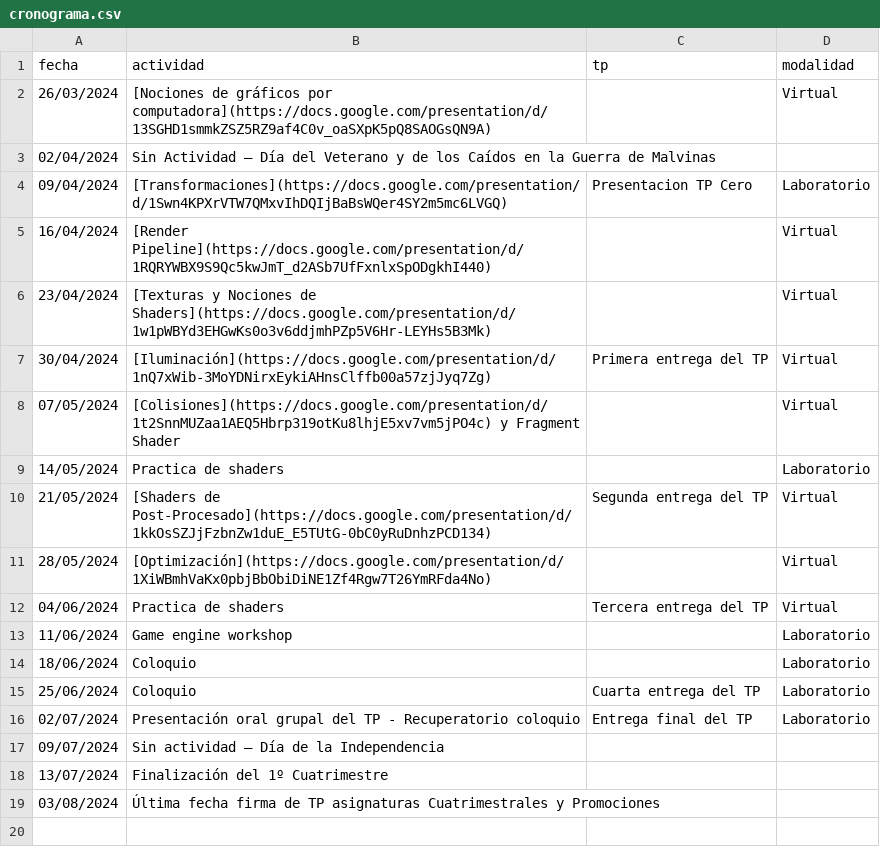
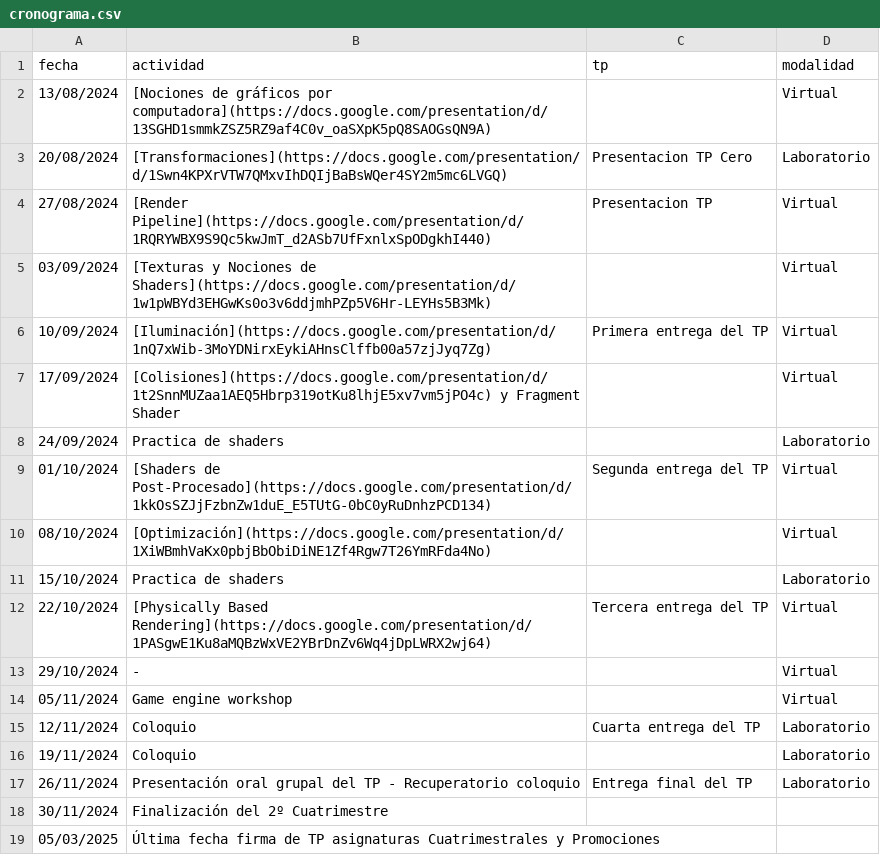
Before and after one commit to tgc-utn/tgc-utn.github.io, a CSV file: _data/cronograma.csv, drawn as a sheet.

Commit message:
actualizo calendario para el 2c 2024

```diff
--- a/_data/cronograma.csv
+++ b/_data/cronograma.csv
@@ -1,19 +1,19 @@
 fecha,actividad,tp,modalidad
-26/03/2024,[Nociones de gráficos por computadora](https://docs.google.com/presentation/d/13SGHD1smmkZSZ5RZ9af4C0v_oaSXpK5pQ8SAOGsQN9A),,Virtual
-02/04/2024,Sin Actividad – Día del Veterano y de los Caídos en la Guerra de Malvinas,,
-09/04/2024,[Transformaciones](https://docs.google.com/presentation/d/1Swn4KPXrVTW7QMxvIhDQIjBaBsWQer4SY2m5mc6LVGQ),Presentacion TP Cero,Laboratorio
-16/04/2024,[Render Pipeline](https://docs.google.com/presentation/d/1RQRYWBX9S9Qc5kwJmT_d2ASb7UfFxnlxSpODgkhI440),,Virtual
-23/04/2024,[Texturas y Nociones de Shaders](https://docs.google.com/presentation/d/1w1pWBYd3EHGwKs0o3v6ddjmhPZp5V6Hr-LEYHs5B3Mk),,Virtual
-30/04/2024,[Iluminación](https://docs.google.com/presentation/d/1nQ7xWib-3MoYDNirxEykiAHnsClffb00a57zjJyq7Zg),Primera entrega del TP,Virtual
-07/05/2024,[Colisiones](https://docs.google.com/presentation/d/1t2SnnMUZaa1AEQ5Hbrp319otKu8lhjE5xv7vm5jPO4c) y Fragment Shader,,Virtual
-14/05/2024,Practica de shaders,,Laboratorio
-21/05/2024,[Shaders de Post-Procesado](https://docs.google.com/presentation/d/1kkOsSZJjFzbnZw1duE_E5TUtG-0bC0yRuDnhzPCD134),Segunda entrega del TP,Virtual
-28/05/2024,[Optimización](https://docs.google.com/presentation/d/1XiWBmhVaKx0pbjBbObiDiNE1Zf4Rgw7T26YmRFda4No),,Virtual
-04/06/2024,Practica de shaders,Tercera entrega del TP,Virtual
-11/06/2024,Game engine workshop,,Laboratorio
-18/06/2024,Coloquio,,Laboratorio
-25/06/2024,Coloquio,Cuarta entrega del TP,Laboratorio
-02/07/2024,Presentación oral grupal del TP - Recuperatorio coloquio,Entrega final del TP,Laboratorio
-09/07/2024,Sin actividad – Día de la Independencia,,
-13/07/2024,Finalización del 1º Cuatrimestre,,
-03/08/2024,Última fecha firma de TP asignaturas Cuatrimestrales y Promociones,,
+13/08/2024,[Nociones de gráficos por computadora](https://docs.google.com/presentation/d/13SGHD1smmkZSZ5RZ9af4C0v_oaSXpK5pQ8SAOGsQN9A),,Virtual
+20/08/2024,[Transformaciones](https://docs.google.com/presentation/d/1Swn4KPXrVTW7QMxvIhDQIjBaBsWQer4SY2m5mc6LVGQ),Presentacion TP Cero,Laboratorio
+27/08/2024,[Render Pipeline](https://docs.google.com/presentation/d/1RQRYWBX9S9Qc5kwJmT_d2ASb7UfFxnlxSpODgkhI440),Presentacion TP,Virtual
+03/09/2024,[Texturas y Nociones de Shaders](https://docs.google.com/presentation/d/1w1pWBYd3EHGwKs0o3v6ddjmhPZp5V6Hr-LEYHs5B3Mk),,Virtual
+10/09/2024,[Iluminación](https://docs.google.com/presentation/d/1nQ7xWib-3MoYDNirxEykiAHnsClffb00a57zjJyq7Zg),Primera entrega del TP,Virtual
+17/09/2024,[Colisiones](https://docs.google.com/presentation/d/1t2SnnMUZaa1AEQ5Hbrp319otKu8lhjE5xv7vm5jPO4c) y Fragment Shader,,Virtual
+24/09/2024,Practica de shaders,,Laboratorio
+01/10/2024,[Shaders de Post-Procesado](https://docs.google.com/presentation/d/1kkOsSZJjFzbnZw1duE_E5TUtG-0bC0yRuDnhzPCD134),Segunda entrega del TP,Virtual
+08/10/2024,[Optimización](https://docs.google.com/presentation/d/1XiWBmhVaKx0pbjBbObiDiNE1Zf4Rgw7T26YmRFda4No),,Virtual
+15/10/2024,Practica de shaders,,Laboratorio
+22/10/2024,[Physically Based Rendering](https://docs.google.com/presentation/d/1PASgwE1Ku8aMQBzWxVE2YBrDnZv6Wq4jDpLWRX2wj64),Tercera entrega del TP,Virtual
+29/10/2024,-,,Virtual
+05/11/2024,Game engine workshop,,Virtual
+12/11/2024,Coloquio,Cuarta entrega del TP,Laboratorio
+19/11/2024,Coloquio,,Laboratorio
+26/11/2024,Presentación oral grupal del TP - Recuperatorio coloquio,Entrega final del TP,Laboratorio
+30/11/2024,Finalización del 2º Cuatrimestre,,
+05/03/2025,Última fecha firma de TP asignaturas Cuatrimestrales y Promociones,,
```
